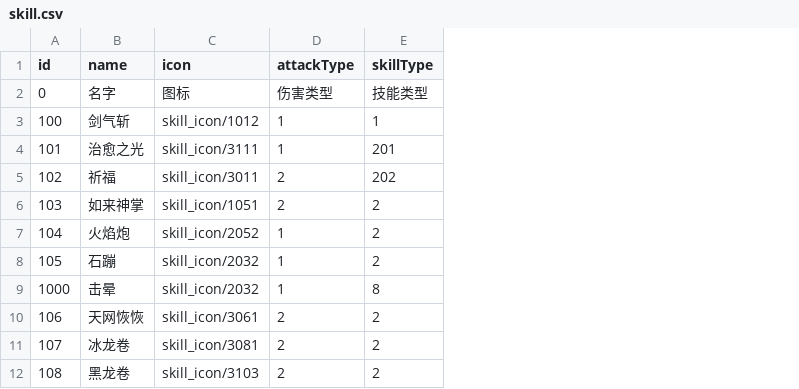
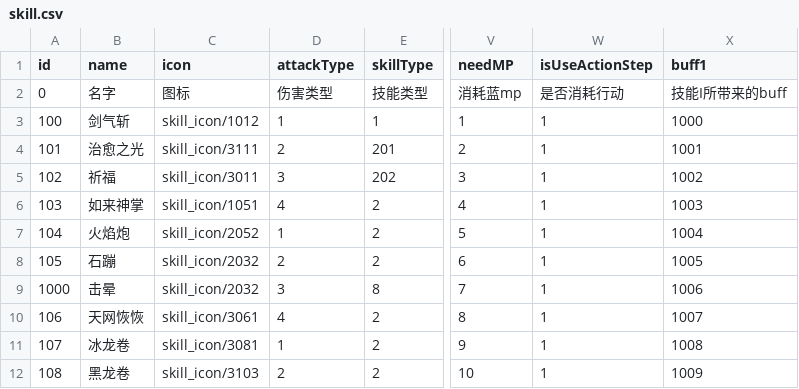
Before and after one commit to PenpenLi/sanguotafang, a CSV file: Assets/Resources/data/skill.csv, drawn as a sheet; only a part is shown, gaps mark what is left out; the diff covers the shown part only; the diff names each change by its address in the sheet, - before the commit and + after, or states it on an @@ line.

```diff
--- a/Assets/Resources/data/skill.csv
+++ b/Assets/Resources/data/skill.csv
+column V (needMP), rows 2-12: 消耗蓝mp | 1 | 2 | 3 | 4 | 5 | 6 | 7 | 8 | 9 | 10
+column W (isUseActionStep), rows 2-12: 是否消耗行动 | 1 | 1 | 1 | 1 | 1 | 1 | 1 | 1 | 1 | 1
+column X (buff1), rows 2-12: 技能I所带来的buff | 1000 | 1001 | 1002 | 1003 | 1004 | 1005 | 1006 | 1007 | 1008 | 1009
-D4 (attackType): 1
+D4 (attackType): 2
-D5 (attackType): 2
+D5 (attackType): 3
-D6 (attackType): 2
+D6 (attackType): 4
-D8 (attackType): 1
+D8 (attackType): 2
-D9 (attackType): 1
+D9 (attackType): 3
-D10 (attackType): 2
+D10 (attackType): 4
-D11 (attackType): 2
+D11 (attackType): 1
```
Also changed, not shown: 2 added rows and 5 edited cells elsewhere in this file, Assets/Resources/data/hero.csv, Assets/Resources/data/language.csv, 10 other files.
